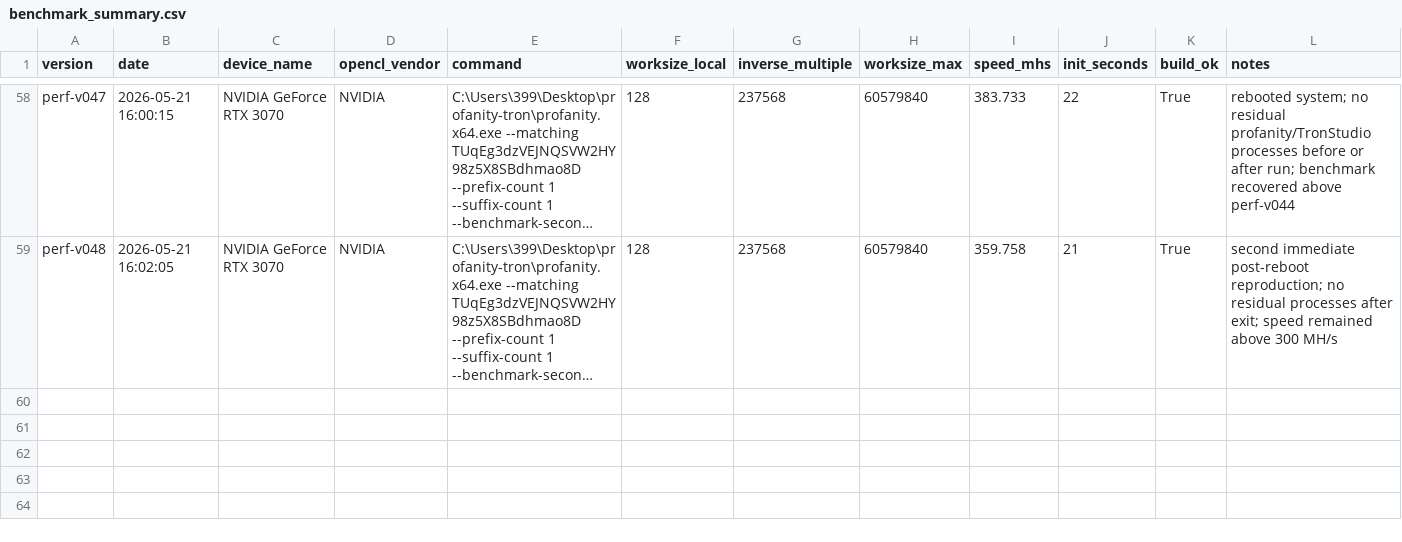
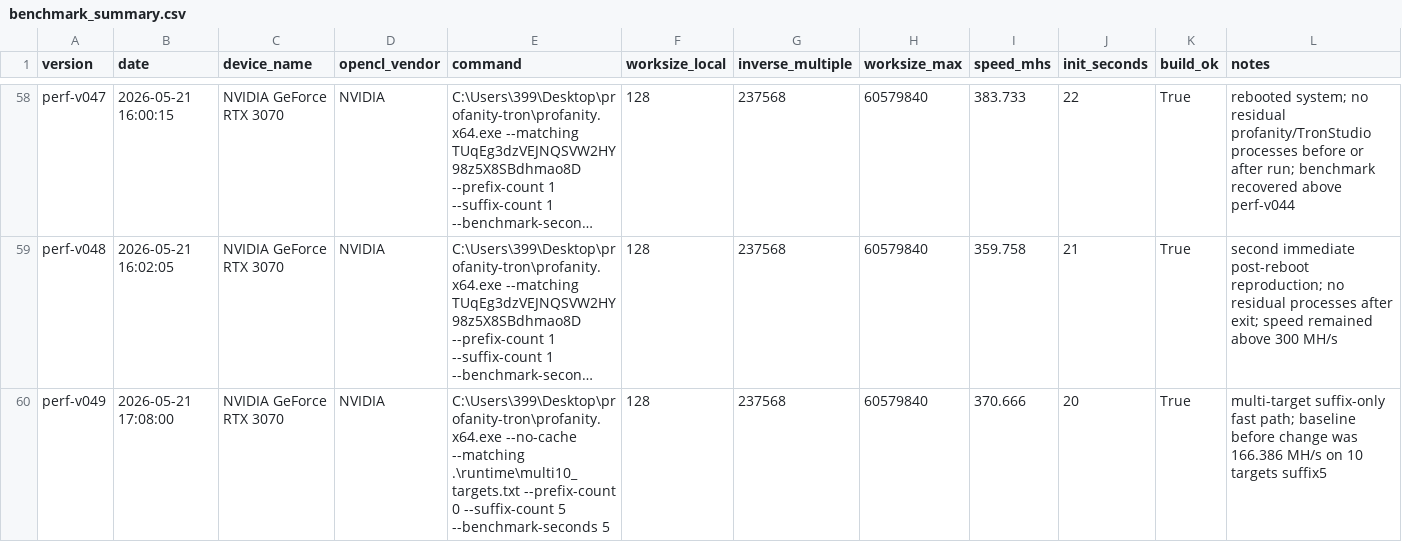
Before and after one commit to cnshiyi/profanity-tron, a CSV file: experiments/benchmark_summary.csv, drawn as a sheet; only a part is shown, gaps mark what is left out; long unchanged cells end in …; the diff names each change by its address in the sheet, - before the commit and + after, or states it on an @@ line.

```diff
--- a/experiments/benchmark_summary.csv
+++ b/experiments/benchmark_summary.csv
+row 60: perf-v049 | 2026-05-21 17:08:00 | NVIDIA GeForce RTX 3070 | NVIDIA | C:\Users\399\Desktop\profanity-tron\profanity.x64.exe --no-cache --matching .\runtime\multi10_targets.txt --prefix-count 0 --suffix-count 5 --benchmark-seconds 5 | 128 | 237568 | 60579840 | 370.666 | 20 | True | multi-target suffix-only fast path; baseline before change was 166.386 MH/s on 10 targets suffix5
```
Also changed, not shown: 2 other files.
